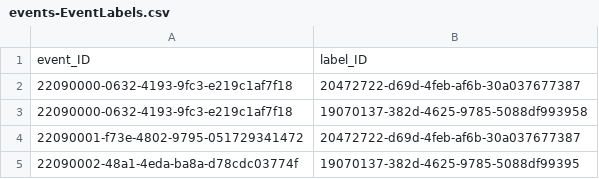
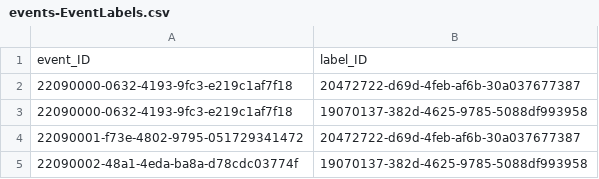
Before and after one commit to Proallone/voca, a CSV file: db/data/events-EventLabels.csv, drawn as a sheet.

Commit message:
labels redesign

```diff
--- a/db/data/events-EventLabels.csv
+++ b/db/data/events-EventLabels.csv
@@ -4,2 +4,2 @@ event_ID,label_ID
 22090001-f73e-4802-9795-051729341472,20472722-d69d-4feb-af6b-30a037677387
-22090002-48a1-4eda-ba8a-d78cdc03774f,19070137-382d-4625-9785-5088df99395
+22090002-48a1-4eda-ba8a-d78cdc03774f,19070137-382d-4625-9785-5088df993958
```
Also changed, not shown: 2 other files.
